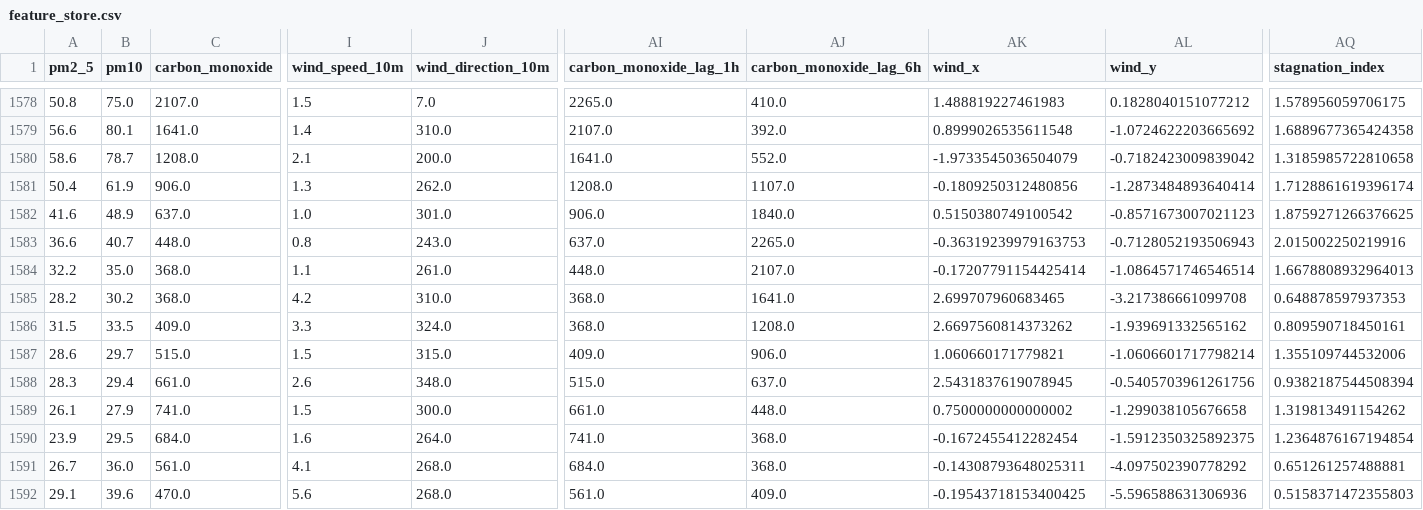
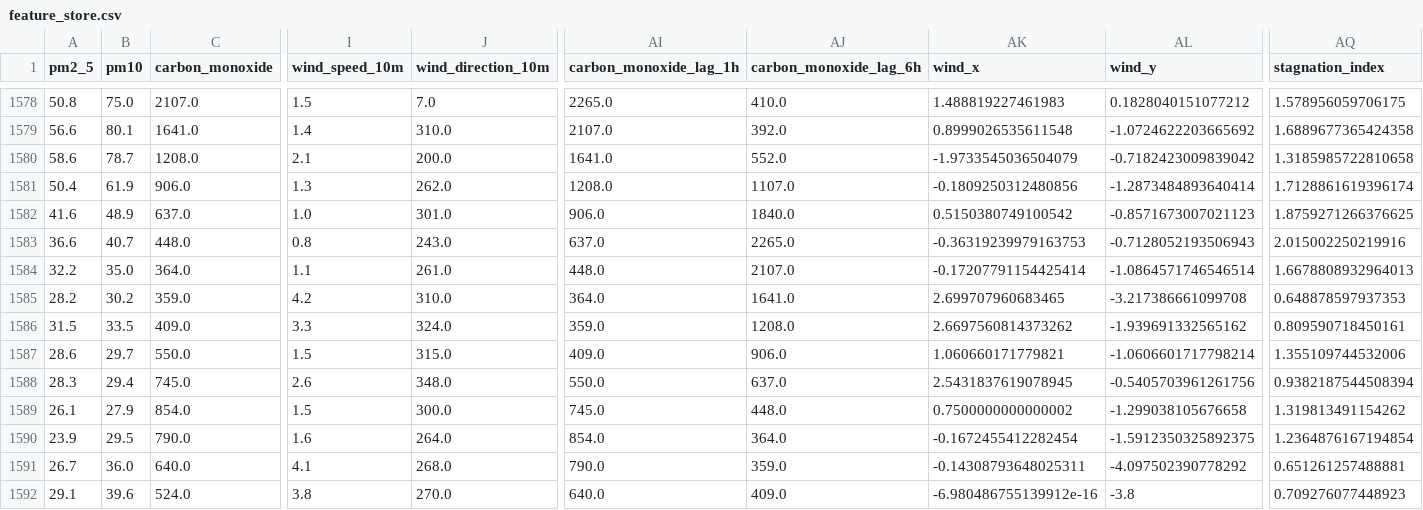
Before and after one commit to AmnaNazir20/Pearls-AQI-Predictor, a CSV file: feature_store.csv, drawn as a sheet; only a part is shown, gaps mark what is left out; the diff covers the shown part only; the diff names each change by its address in the sheet, - before the commit and + after, or states it on an @@ line.

```diff
--- a/feature_store.csv
+++ b/feature_store.csv
-C1584 (carbon_monoxide): 368.0
+C1584 (carbon_monoxide): 364.0
-C1585 (carbon_monoxide): 368.0
+C1585 (carbon_monoxide): 359.0
-AI1585 (carbon_monoxide_lag_1h): 368.0
+AI1585 (carbon_monoxide_lag_1h): 364.0
-AI1586 (carbon_monoxide_lag_1h): 368.0
+AI1586 (carbon_monoxide_lag_1h): 359.0
-C1587 (carbon_monoxide): 515.0
+C1587 (carbon_monoxide): 550.0
-C1588 (carbon_monoxide): 661.0
+C1588 (carbon_monoxide): 745.0
-AI1588 (carbon_monoxide_lag_1h): 515.0
+AI1588 (carbon_monoxide_lag_1h): 550.0
-C1589 (carbon_monoxide): 741.0
+C1589 (carbon_monoxide): 854.0
-AI1589 (carbon_monoxide_lag_1h): 661.0
+AI1589 (carbon_monoxide_lag_1h): 745.0
-C1590 (carbon_monoxide): 684.0
+C1590 (carbon_monoxide): 790.0
-AI1590 (carbon_monoxide_lag_1h): 741.0
+AI1590 (carbon_monoxide_lag_1h): 854.0
-AJ1590 (carbon_monoxide_lag_6h): 368.0
+AJ1590 (carbon_monoxide_lag_6h): 364.0
-C1591 (carbon_monoxide): 561.0
+C1591 (carbon_monoxide): 640.0
-AI1591 (carbon_monoxide_lag_1h): 684.0
+AI1591 (carbon_monoxide_lag_1h): 790.0
-AJ1591 (carbon_monoxide_lag_6h): 368.0
+AJ1591 (carbon_monoxide_lag_6h): 359.0
-C1592 (carbon_monoxide): 470.0
+C1592 (carbon_monoxide): 524.0
-I1592 (wind_speed_10m): 5.6
+I1592 (wind_speed_10m): 3.8
-J1592 (wind_direction_10m): 268.0
+J1592 (wind_direction_10m): 270.0
-AI1592 (carbon_monoxide_lag_1h): 561.0
+AI1592 (carbon_monoxide_lag_1h): 640.0
-AK1592 (wind_x): -0.19543718153400425
+AK1592 (wind_x): -6.980486755139912e-16
-AL1592 (wind_y): -5.596588631306936
+AL1592 (wind_y): -3.8
-AQ1592 (stagnation_index): 0.5158371472355803
+AQ1592 (stagnation_index): 0.709276077448923
```
Also changed, not shown: 149 edited cells elsewhere in this file.
